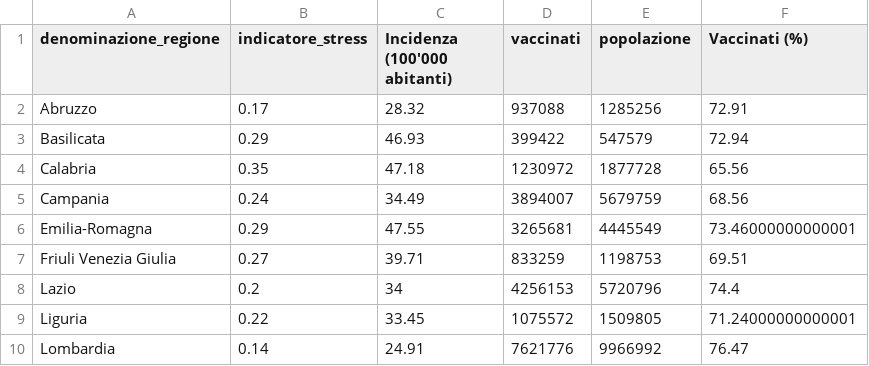
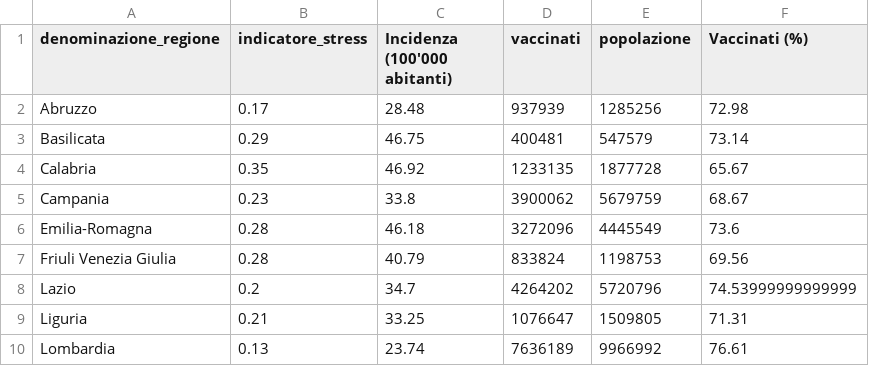
Before and after one commit to Data-Network-Lab/indicatore_zona_gialla, a CSV file: data/graph-data/scatterplot.csv, drawn as a sheet; only a part is shown; the diff covers the shown part only.

```diff
--- a/data/graph-data/scatterplot.csv
+++ b/data/graph-data/scatterplot.csv
@@ -1,10 +1,10 @@
 denominazione_regione,indicatore_stress,Incidenza (100'000 abitanti),vaccinati,popolazione,Vaccinati (%)
-Abruzzo,0.17,28.32,937088,1285256,72.91
-Basilicata,0.29,46.93,399422,547579,72.94
-Calabria,0.35,47.18,1230972,1877728,65.56
-Campania,0.24,34.49,3894007,5679759,68.56
-Emilia-Romagna,0.29,47.55,3265681,4445549,73.46000000000001
-Friuli Venezia Giulia,0.27,39.71,833259,1198753,69.51
-Lazio,0.2,34,4256153,5720796,74.4
-Liguria,0.22,33.45,1075572,1509805,71.24000000000001
-Lombardia,0.14,24.91,7621776,9966992,76.47
+Abruzzo,0.17,28.48,937939,1285256,72.98
+Basilicata,0.29,46.75,400481,547579,73.14
+Calabria,0.35,46.92,1233135,1877728,65.67
+Campania,0.23,33.8,3900062,5679759,68.67
+Emilia-Romagna,0.28,46.18,3272096,4445549,73.6
+Friuli Venezia Giulia,0.28,40.79,833824,1198753,69.56
+Lazio,0.2,34.7,4264202,5720796,74.53999999999999
+Liguria,0.21,33.25,1076647,1509805,71.31
+Lombardia,0.13,23.74,7636189,9966992,76.61
```
Also changed, not shown: 1 removed row and 43 edited cells elsewhere in this file, data/graph-data/arrow_plot.csv, data/graph-data/mappa.csv, 4 other files.
